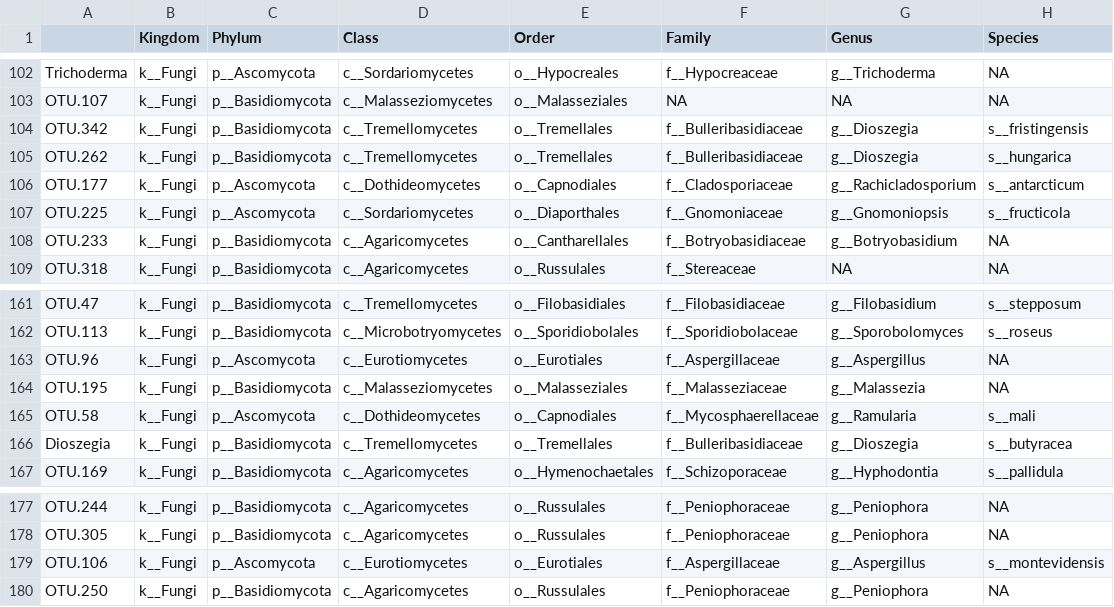
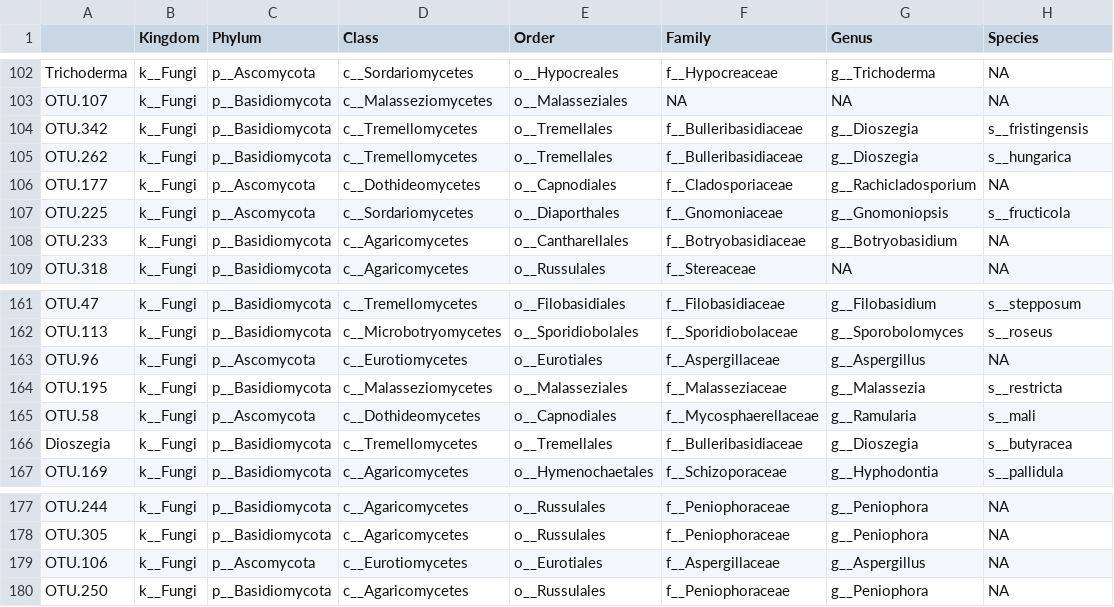
Before and after one commit to dleopold/Populus_priorityEffects, a CSV file: output/compiled/taxonomy.table.csv, drawn as a sheet; only a part is shown, gaps mark what is left out; the diff covers the shown part only.

```diff
--- a/output/compiled/taxonomy.table.csv
+++ b/output/compiled/taxonomy.table.csv
@@ -105,3 +105,3 @@
 "OTU.262","k__Fungi","p__Basidiomycota","c__Tremellomycetes","o__Tremellales","f__Bulleribasidiaceae","g__Dioszegia","s__hungarica"
-"OTU.177","k__Fungi","p__Ascomycota","c__Dothideomycetes","o__Capnodiales","f__Cladosporiaceae","g__Rachicladosporium","s__antarcticum"
+"OTU.177","k__Fungi","p__Ascomycota","c__Dothideomycetes","o__Capnodiales","f__Cladosporiaceae","g__Rachicladosporium",NA
 "OTU.225","k__Fungi","p__Ascomycota","c__Sordariomycetes","o__Diaporthales","f__Gnomoniaceae","g__Gnomoniopsis","s__fructicola"
@@ -163,3 +163,3 @@
 "OTU.96","k__Fungi","p__Ascomycota","c__Eurotiomycetes","o__Eurotiales","f__Aspergillaceae","g__Aspergillus",NA
-"OTU.195","k__Fungi","p__Basidiomycota","c__Malasseziomycetes","o__Malasseziales","f__Malasseziaceae","g__Malassezia",NA
+"OTU.195","k__Fungi","p__Basidiomycota","c__Malasseziomycetes","o__Malasseziales","f__Malasseziaceae","g__Malassezia","s__restricta"
 "OTU.58","k__Fungi","p__Ascomycota","c__Dothideomycetes","o__Capnodiales","f__Mycosphaerellaceae","g__Ramularia","s__mali"
@@ -178,3 +178,3 @@
 "OTU.305","k__Fungi","p__Basidiomycota","c__Agaricomycetes","o__Russulales","f__Peniophoraceae","g__Peniophora",NA
-"OTU.106","k__Fungi","p__Ascomycota","c__Eurotiomycetes","o__Eurotiales","f__Aspergillaceae","g__Aspergillus","s__montevidensis"
+"OTU.106","k__Fungi","p__Ascomycota","c__Eurotiomycetes","o__Eurotiales","f__Aspergillaceae","g__Aspergillus",NA
 "OTU.250","k__Fungi","p__Basidiomycota","c__Agaricomycetes","o__Russulales","f__Peniophoraceae","g__Peniophora",NA
```
Also changed, not shown: 1 added row, 1 removed row, 2 moved rows and 5 edited cells elsewhere in this file, output/compiled/OTU.table.csv, 7 other files.
